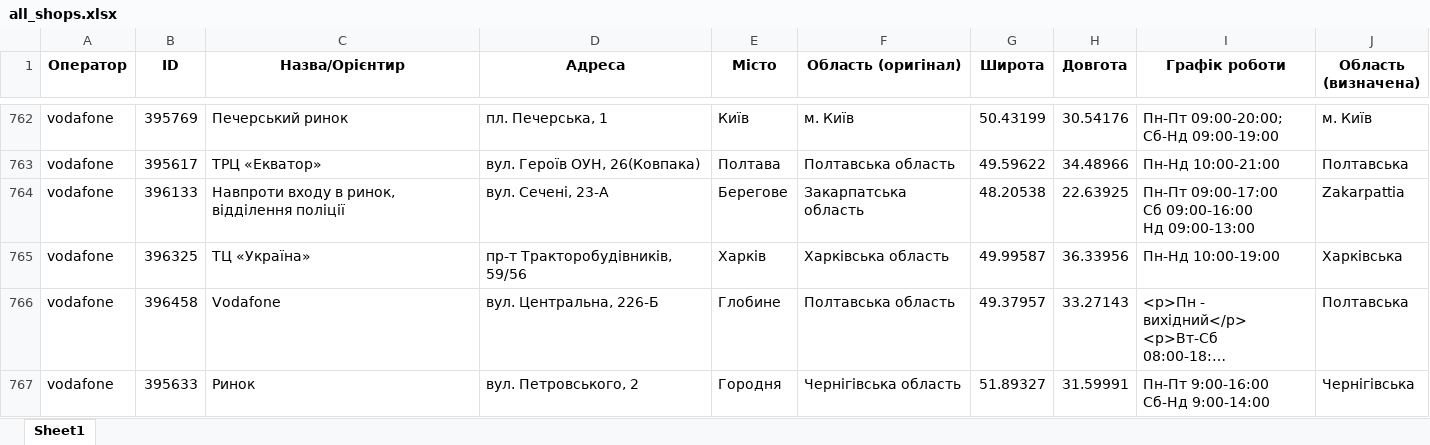
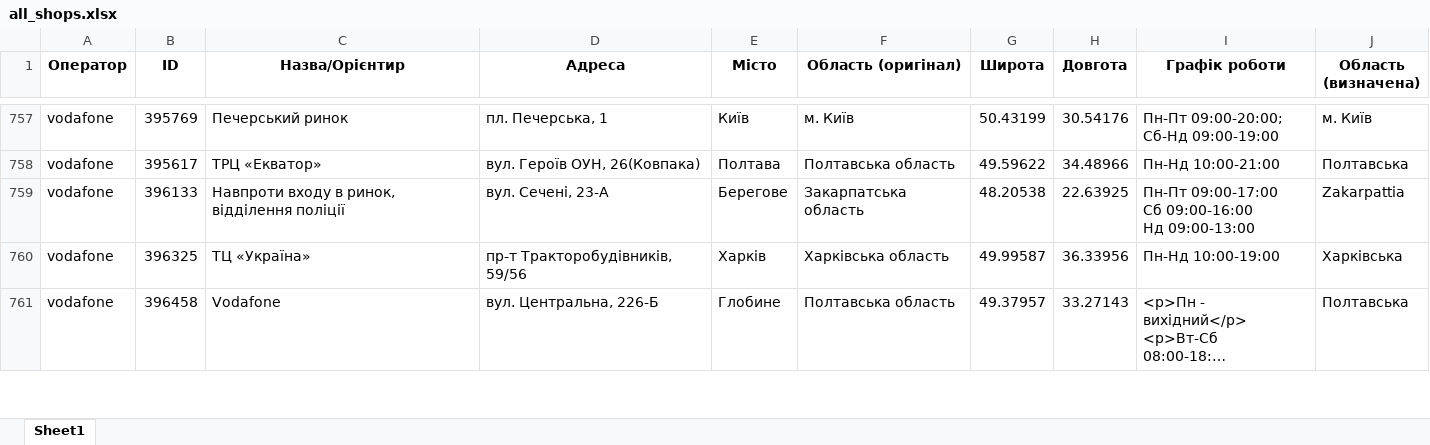
Before and after one commit to userMkovalov/ukraine-shops-map, an Excel workbook: all_shops.xlsx, sheet Sheet1, drawn as a sheet; only a part is shown, gaps mark what is left out; long unchanged cells end in …; values as stored, in another font and other column widths than the file's, no borders; removed rows and columns are numbered as before the commit, all else as after; ↵ is a line break in a cell; the diff covers the shown part only; the diff names each change by its address in the sheet, - before the commit and + after, or states it on an @@ line.

```diff
--- a/all_shops.xlsx (sheet Sheet1)
+++ b/all_shops.xlsx (sheet Sheet1)
-row 767: vodafone | 395633 | Ринок | вул. Петровського, 2 | Городня | Чернігівська область | 51.89327 | 31.59991 | Пн-Пт 9:00-16:00 ↵ Сб-Нд 9:00-14:00 | Чернігівська
```
Also changed, not shown: 6 added rows and 10 removed rows elsewhere in this sheet, 1 other file.
